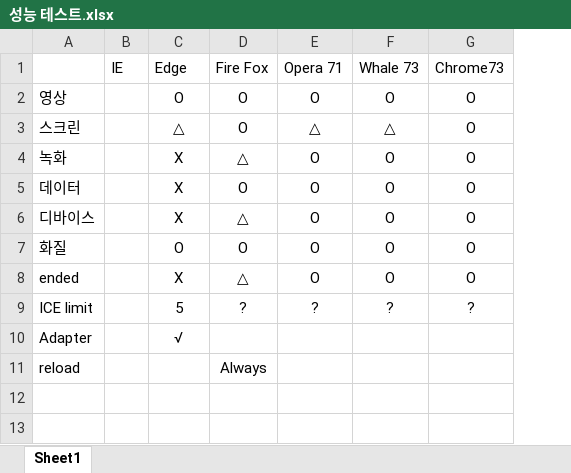
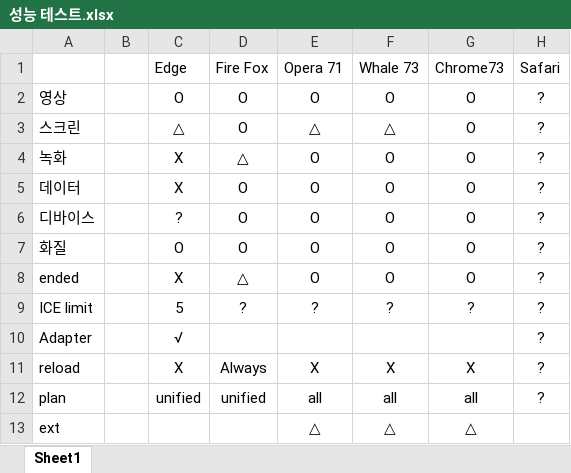
Before and after one commit to dltlgus312/Test-WebRTC, an Excel workbook: RTC MultiConnection/proto/성능 테스트.xlsx, sheet Sheet1, drawn as a sheet; values as stored, in another font and other column widths than the file's, no borders; removed rows and columns are numbered as before the commit, all else as after; the diff names each change by its address in the sheet, - before the commit and + after, or states it on an @@ line.

```diff
--- a/RTC MultiConnection/proto/성능 테스트.xlsx (sheet Sheet1)
+++ b/RTC MultiConnection/proto/성능 테스트.xlsx (sheet Sheet1)
-column B, row 1: IE
+column B, empty
+column H, rows 1-11: Safari | ? | ? | ? | ? | ? | ? | ? | ? | ? | ?
-C6: X
+C6: ?
-D6: △
+D6: O
-C11: (empty)
+C11: X
-E11: (empty)
+E11: X
-F11: (empty)
+F11: X
-G11: (empty)
+G11: X
+row 12: plan |  | unified | unified | all | all | all | ?
+row 13: ext |  |  |  | △ | △ | △
```
Also changed, not shown: 3 other files.
